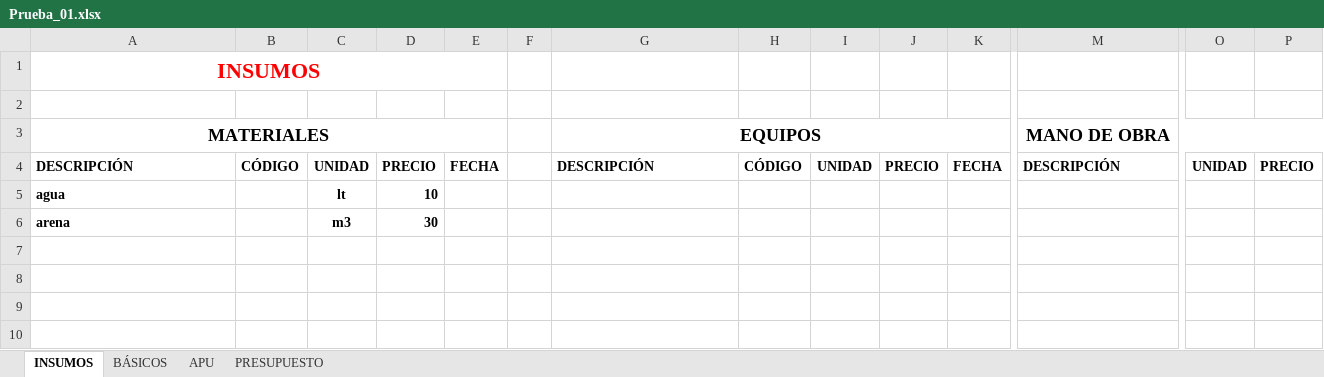
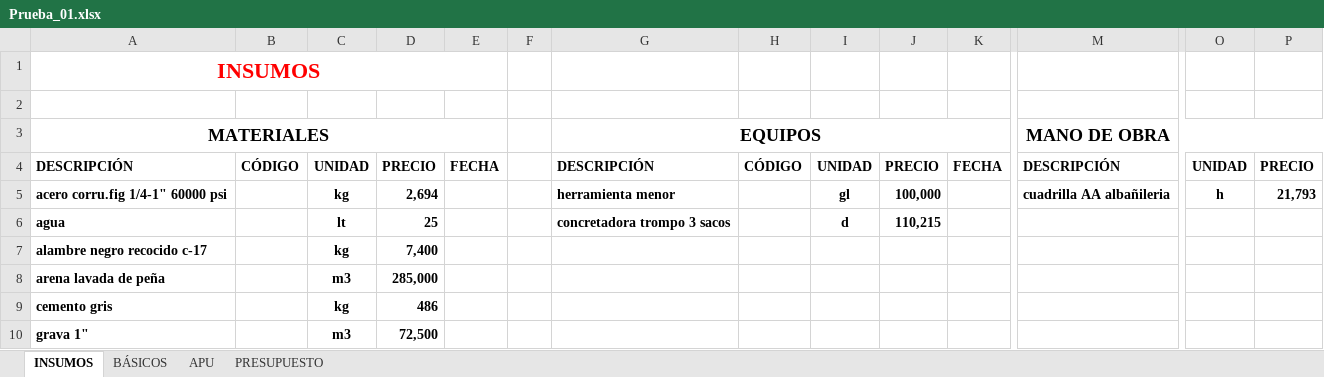
Before and after one commit to javtr/ppt-s5s, an Excel workbook: Prueba_01.xlsx, sheet INSUMOS, drawn as a sheet; only a part is shown, gaps mark what is left out; values as stored, in another font and other column widths than the file's, no borders; table styles not drawn; removed rows and columns are numbered as before the commit, all else as after; rows hold the shown columns only; the diff names each change by its address in the sheet, - before the commit and + after, or states it on an @@ line.

```diff
--- a/Prueba_01.xlsx (sheet INSUMOS)
+++ b/Prueba_01.xlsx (sheet INSUMOS)
+row 5: acero corru.fig 1/4-1" 60000 psi |  | kg | 2,694 |  |  | herramienta menor |  | gl | 100,000 |  | cuadrilla AA albañileria | h | 21,793
-D6: 10
+D6: 25
-G6 (EQUIPOS): (empty)
+G6 (EQUIPOS): concretadora trompo 3 sacos
-I6: (empty)
+I6: d
-J6: (empty)
+J6: 110,215
-row 6: arena |  | m3 | 30
+row 7: alambre negro recocido c-17 |  | kg | 7,400
+row 8: arena lavada de peña |  | m3 | 285,000
+row 9: cemento gris |  | kg | 486
+row 10: grava 1" |  | m3 | 72,500
```
Also changed, not shown: sheet PRESUPUESTO, sheet APU, sheet BÁSICOS, formulas that keep their value, charts or pictures, Prueba_04.xlsx, Prueba_05.xlsx, 31 other files.
